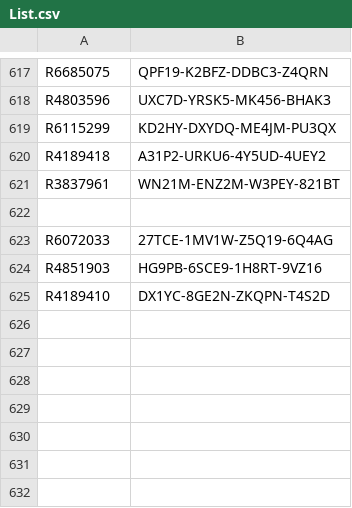
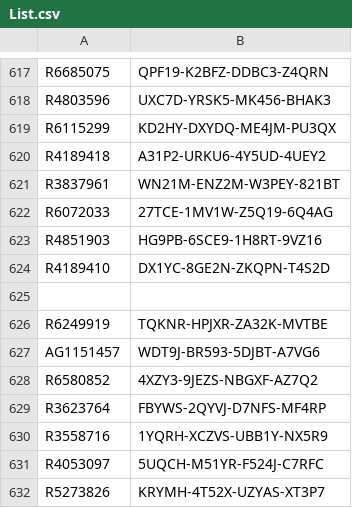
Before and after one commit to balsmr/Test, a CSV file: List.csv, drawn as a sheet; only a part is shown, gaps mark what is left out.

Commit message:
Update List.csv

```diff
--- a/List.csv
+++ b/List.csv
@@ -621,3 +621,2 @@ R4189418;A31P2-URKU6-4Y5UD-4UEY2
 R3837961;WN21M-ENZ2M-W3PEY-821BT
-
 R6072033;27TCE-1MV1W-Z5Q19-6Q4AG
@@ -625 +624,9 @@ R4851903;HG9PB-6SCE9-1H8RT-9VZ16
 R4189410;DX1YC-8GE2N-ZKQPN-T4S2D
+
+R6249919;TQKNR-HPJXR-ZA32K-MVTBE
+AG1151457;WDT9J-BR593-5DJBT-A7VG6
+R6580852;4XZY3-9JEZS-NBGXF-AZ7Q2
+R3623764;FBYWS-2QYVJ-D7NFS-MF4RP
+R3558716;1YQRH-XCZVS-UBB1Y-NX5R9
+R4053097;5UQCH-M51YR-F524J-C7RFC
+R5273826;KRYMH-4T52X-UZYAS-XT3P7
```
